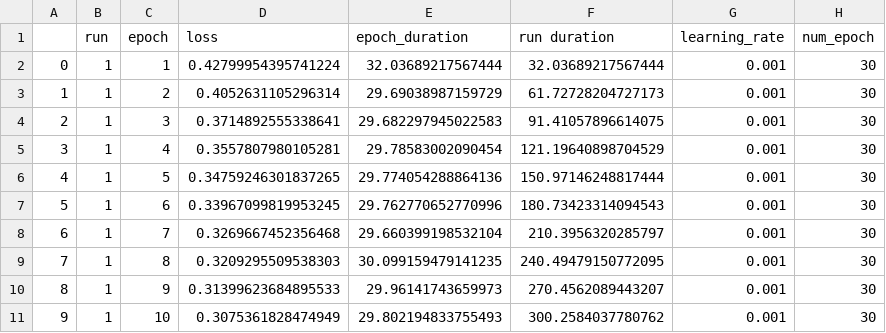
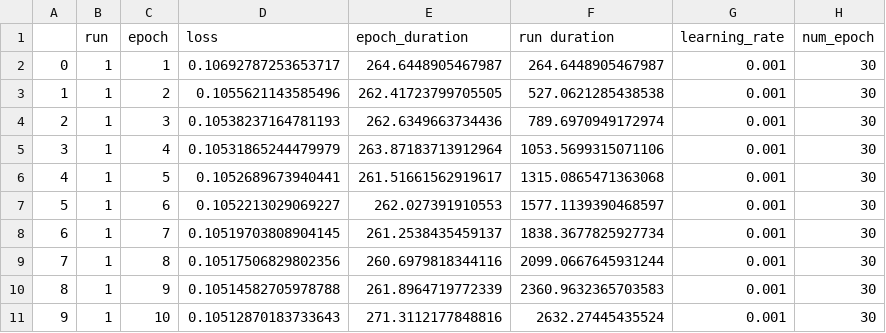
Before and after one commit to Mon-ange/TransICD, a CSV file: results/train_results_learning_rate_0.001_num_epoch_30.csv, drawn as a sheet; only a part is shown; the diff covers the shown part only.

```diff
--- a/results/train_results_learning_rate_0.001_num_epoch_30.csv
+++ b/results/train_results_learning_rate_0.001_num_epoch_30.csv
@@ -1,11 +1,11 @@
 ,run,epoch,loss,epoch_duration,run duration,learning_rate,num_epoch
-0,1,1,0.42799954395741224,32.03689217567444,32.03689217567444,0.001,30
-1,1,2,0.4052631105296314,29.69038987159729,61.72728204727173,0.001,30
-2,1,3,0.3714892555338641,29.682297945022583,91.41057896614075,0.001,30
-3,1,4,0.3557807980105281,29.78583002090454,121.19640898704529,0.001,30
-4,1,5,0.34759246301837265,29.774054288864136,150.97146248817444,0.001,30
-5,1,6,0.33967099819953245,29.762770652770996,180.73423314094543,0.001,30
-6,1,7,0.3269667452356468,29.660399198532104,210.3956320285797,0.001,30
-7,1,8,0.3209295509538303,30.099159479141235,240.49479150772095,0.001,30
-8,1,9,0.31399623684895533,29.96141743659973,270.4562089443207,0.001,30
-9,1,10,0.3075361828474949,29.802194833755493,300.2584037780762,0.001,30
+0,1,1,0.10692787253653717,264.6448905467987,264.6448905467987,0.001,30
+1,1,2,0.1055621143585496,262.41723799705505,527.0621285438538,0.001,30
+2,1,3,0.10538237164781193,262.6349663734436,789.6970949172974,0.001,30
+3,1,4,0.10531865244479979,263.87183713912964,1053.5699315071106,0.001,30
+4,1,5,0.1052689673940441,261.51661562919617,1315.0865471363068,0.001,30
+5,1,6,0.1052213029069227,262.027391910553,1577.1139390468597,0.001,30
+6,1,7,0.10519703808904145,261.2538435459137,1838.3677825927734,0.001,30
+7,1,8,0.10517506829802356,260.6979818344116,2099.0667645931244,0.001,30
+8,1,9,0.10514582705978788,261.8964719772339,2360.9632365703583,0.001,30
+9,1,10,0.10512870183733643,271.3112177848816,2632.27445435524,0.001,30
```
Also changed, not shown: 60 edited cells elsewhere in this file, data/hainan/vocab_zh.csv, 13 other files.
